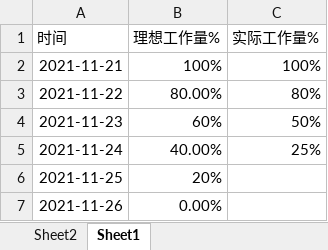
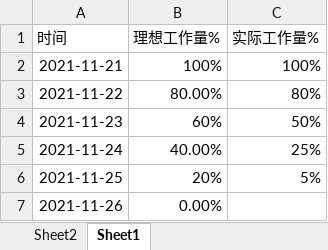
Before and after one commit to trainKing-star/softwareKnowledge, an Excel workbook: 我的燃尽图.xlsx, sheet Sheet1, drawn as a sheet; values as stored, in another font and other column widths than the file's, no borders; charts and pictures not drawn; the diff names each change by its address in the sheet, - before the commit and + after, or states it on an @@ line.

```diff
--- a/我的燃尽图.xlsx (sheet Sheet1)
+++ b/我的燃尽图.xlsx (sheet Sheet1)
-C6 (实际工作量%): (empty)
+C6 (实际工作量%): 5%
```
Also changed, not shown: charts or pictures, 4 other files.
